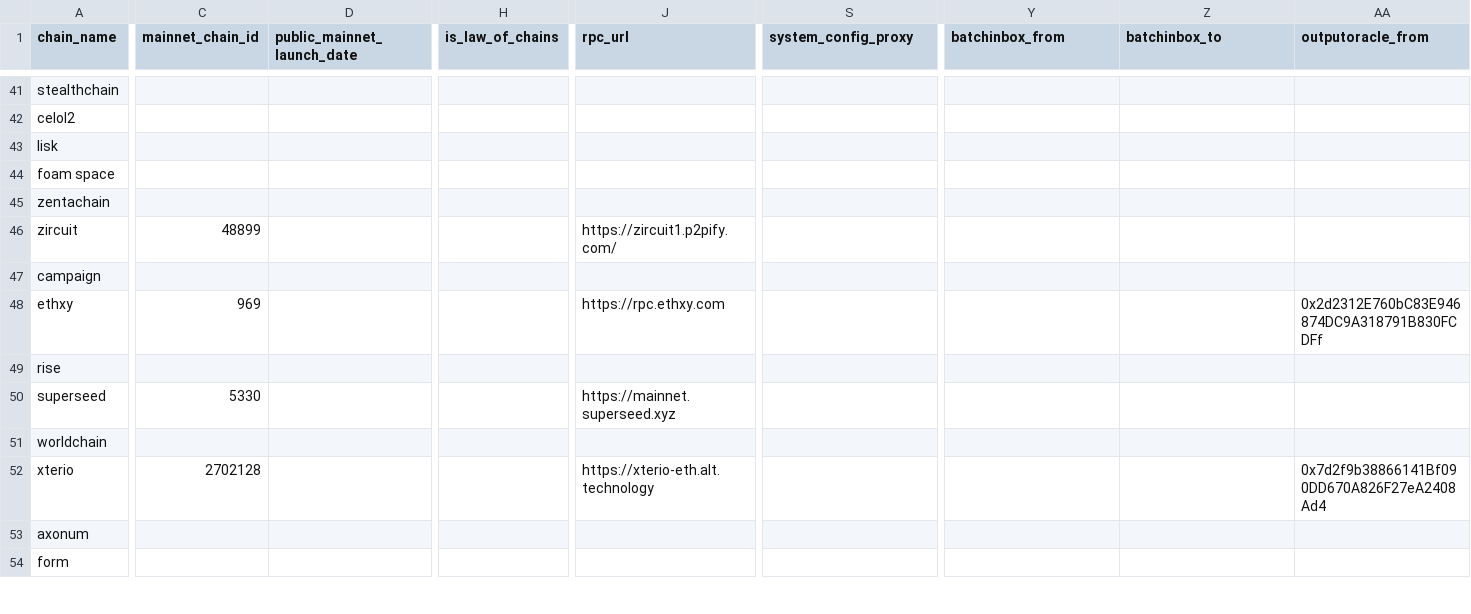
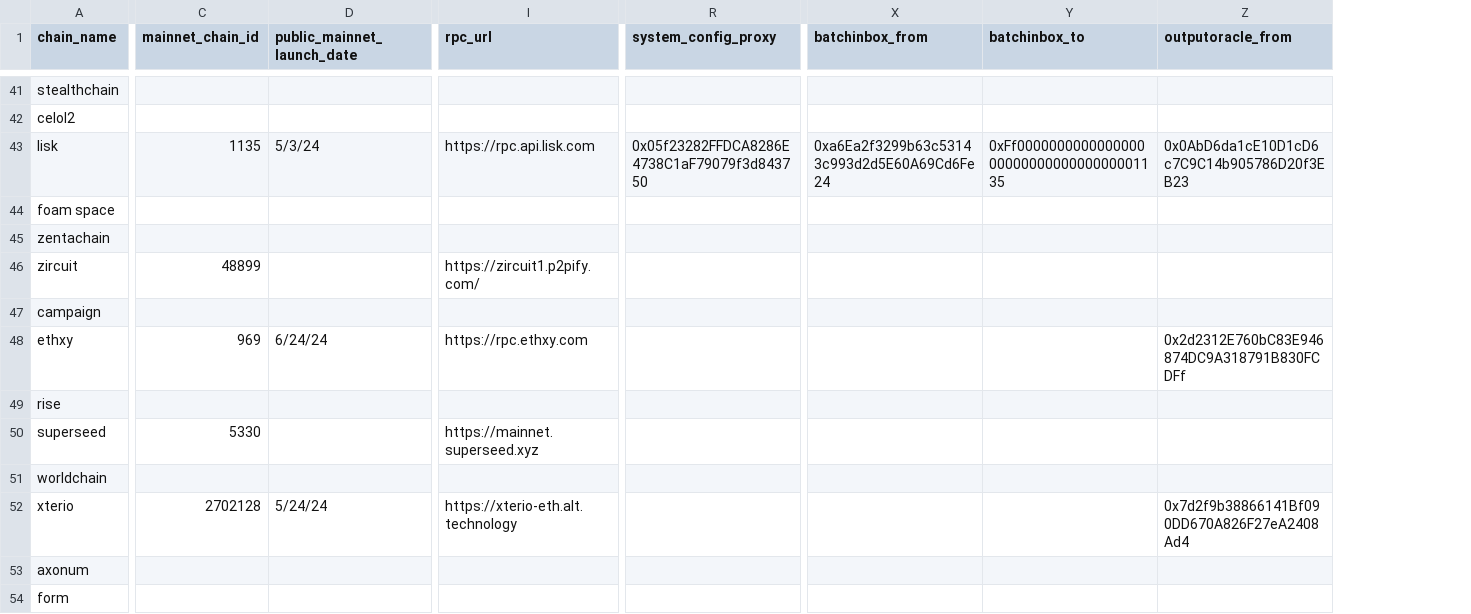
Before and after one commit to ethereum-optimism/op-analytics, a CSV file: op_chains_tracking/inputs/chain_metadata_raw.csv, drawn as a sheet; only a part is shown, gaps mark what is left out; removed rows and columns are numbered as before the commit, all else as after; the diff covers the shown part only; the diff names each change by its address in the sheet, - before the commit and + after, or states it on an @@ line.

Commit message:
add lisk

```diff
--- a/op_chains_tracking/inputs/chain_metadata_raw.csv
+++ b/op_chains_tracking/inputs/chain_metadata_raw.csv
-column H (is_law_of_chains), empty
-C43 (mainnet_chain_id): (empty)
+C43 (mainnet_chain_id): 1135
-D43 (public_mainnet_launch_date): (empty)
+D43 (public_mainnet_launch_date): 5/3/24
-I43 (rpc_url): (empty)
+I43 (rpc_url): https://rpc.api.lisk.com
-R43 (system_config_proxy): (empty)
+R43 (system_config_proxy): 0x05f23282FFDCA8286E4738C1aF79079f3d843750
-X43 (batchinbox_from): (empty)
+X43 (batchinbox_from): 0xa6Ea2f3299b63c53143c993d2d5E60A69Cd6Fe24
-Y43 (batchinbox_to): (empty)
+Y43 (batchinbox_to): 0xFf00000000000000000000000000000000001135
-Z43 (outputoracle_from): (empty)
+Z43 (outputoracle_from): 0x0AbD6da1cE10D1cD6c7C9C14b905786D20f3EB23
-D48 (public_mainnet_launch_date): (empty)
+D48 (public_mainnet_launch_date): 6/24/24
-D52 (public_mainnet_launch_date): (empty)
+D52 (public_mainnet_launch_date): 5/24/24
```
Also changed, not shown: 9 edited cells elsewhere in this file.
